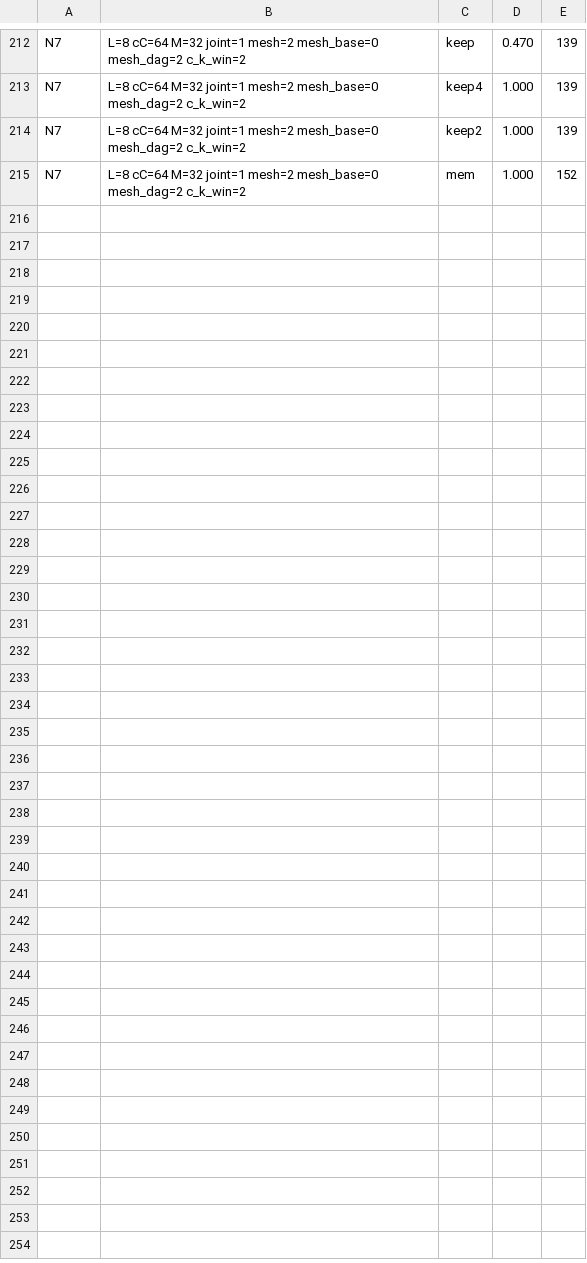
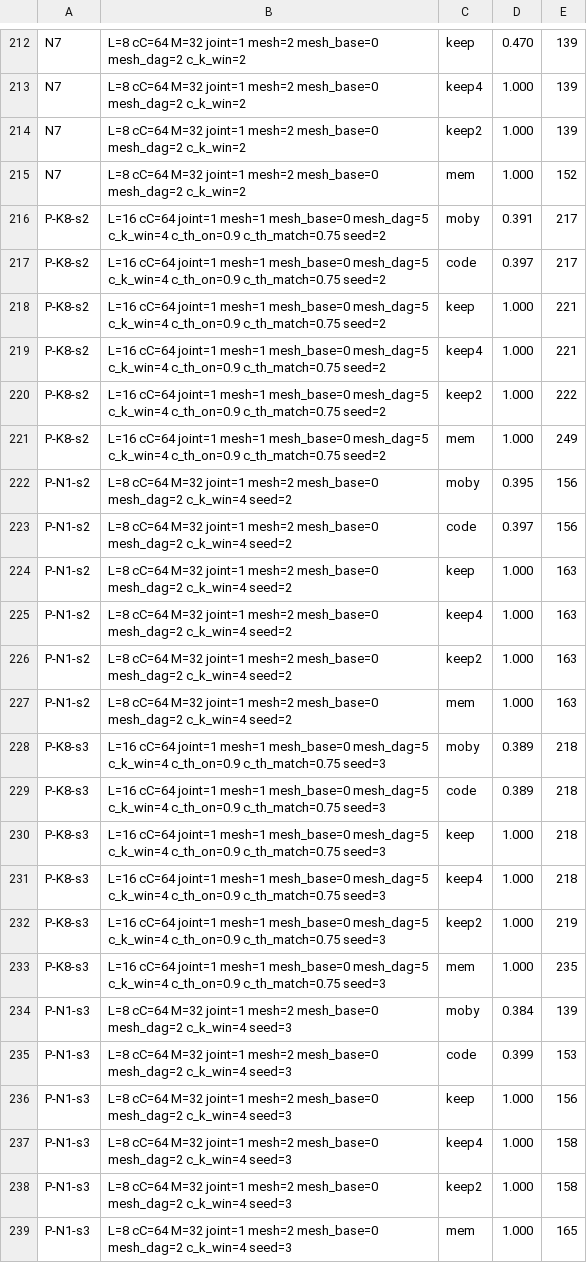
Before and after one commit to ChangweiZhou/digitalbaby, a TSV file: NEWNET/search_results.tsv, drawn as a sheet; only a part is shown, gaps mark what is left out; the diff names each change by its address in the sheet, - before the commit and + after, or states it on an @@ line.

```diff
--- a/NEWNET/search_results.tsv
+++ b/NEWNET/search_results.tsv
+row 216: P-K8-s2 | L=16 cC=64 joint=1 mesh=1 mesh_base=0 mesh_dag=5 c_k_win=4 c_th_on=0.9 c_th_match=0.75 seed=2 | moby | 0.391 | 217
+row 217: P-K8-s2 | L=16 cC=64 joint=1 mesh=1 mesh_base=0 mesh_dag=5 c_k_win=4 c_th_on=0.9 c_th_match=0.75 seed=2 | code | 0.397 | 217
+row 218: P-K8-s2 | L=16 cC=64 joint=1 mesh=1 mesh_base=0 mesh_dag=5 c_k_win=4 c_th_on=0.9 c_th_match=0.75 seed=2 | keep | 1.000 | 221
+row 219: P-K8-s2 | L=16 cC=64 joint=1 mesh=1 mesh_base=0 mesh_dag=5 c_k_win=4 c_th_on=0.9 c_th_match=0.75 seed=2 | keep4 | 1.000 | 221
+row 220: P-K8-s2 | L=16 cC=64 joint=1 mesh=1 mesh_base=0 mesh_dag=5 c_k_win=4 c_th_on=0.9 c_th_match=0.75 seed=2 | keep2 | 1.000 | 222
+row 221: P-K8-s2 | L=16 cC=64 joint=1 mesh=1 mesh_base=0 mesh_dag=5 c_k_win=4 c_th_on=0.9 c_th_match=0.75 seed=2 | mem | 1.000 | 249
+row 222: P-N1-s2 | L=8 cC=64 M=32 joint=1 mesh=2 mesh_base=0 mesh_dag=2 c_k_win=4 seed=2 | moby | 0.395 | 156
+row 223: P-N1-s2 | L=8 cC=64 M=32 joint=1 mesh=2 mesh_base=0 mesh_dag=2 c_k_win=4 seed=2 | code | 0.397 | 156
+row 224: P-N1-s2 | L=8 cC=64 M=32 joint=1 mesh=2 mesh_base=0 mesh_dag=2 c_k_win=4 seed=2 | keep | 1.000 | 163
+row 225: P-N1-s2 | L=8 cC=64 M=32 joint=1 mesh=2 mesh_base=0 mesh_dag=2 c_k_win=4 seed=2 | keep4 | 1.000 | 163
+row 226: P-N1-s2 | L=8 cC=64 M=32 joint=1 mesh=2 mesh_base=0 mesh_dag=2 c_k_win=4 seed=2 | keep2 | 1.000 | 163
+row 227: P-N1-s2 | L=8 cC=64 M=32 joint=1 mesh=2 mesh_base=0 mesh_dag=2 c_k_win=4 seed=2 | mem | 1.000 | 163
+row 228: P-K8-s3 | L=16 cC=64 joint=1 mesh=1 mesh_base=0 mesh_dag=5 c_k_win=4 c_th_on=0.9 c_th_match=0.75 seed=3 | moby | 0.389 | 218
+row 229: P-K8-s3 | L=16 cC=64 joint=1 mesh=1 mesh_base=0 mesh_dag=5 c_k_win=4 c_th_on=0.9 c_th_match=0.75 seed=3 | code | 0.389 | 218
+row 230: P-K8-s3 | L=16 cC=64 joint=1 mesh=1 mesh_base=0 mesh_dag=5 c_k_win=4 c_th_on=0.9 c_th_match=0.75 seed=3 | keep | 1.000 | 218
+row 231: P-K8-s3 | L=16 cC=64 joint=1 mesh=1 mesh_base=0 mesh_dag=5 c_k_win=4 c_th_on=0.9 c_th_match=0.75 seed=3 | keep4 | 1.000 | 218
+row 232: P-K8-s3 | L=16 cC=64 joint=1 mesh=1 mesh_base=0 mesh_dag=5 c_k_win=4 c_th_on=0.9 c_th_match=0.75 seed=3 | keep2 | 1.000 | 219
+row 233: P-K8-s3 | L=16 cC=64 joint=1 mesh=1 mesh_base=0 mesh_dag=5 c_k_win=4 c_th_on=0.9 c_th_match=0.75 seed=3 | mem | 1.000 | 235
+row 234: P-N1-s3 | L=8 cC=64 M=32 joint=1 mesh=2 mesh_base=0 mesh_dag=2 c_k_win=4 seed=3 | moby | 0.384 | 139
+row 235: P-N1-s3 | L=8 cC=64 M=32 joint=1 mesh=2 mesh_base=0 mesh_dag=2 c_k_win=4 seed=3 | code | 0.399 | 153
+row 236: P-N1-s3 | L=8 cC=64 M=32 joint=1 mesh=2 mesh_base=0 mesh_dag=2 c_k_win=4 seed=3 | keep | 1.000 | 156
+row 237: P-N1-s3 | L=8 cC=64 M=32 joint=1 mesh=2 mesh_base=0 mesh_dag=2 c_k_win=4 seed=3 | keep4 | 1.000 | 158
+row 238: P-N1-s3 | L=8 cC=64 M=32 joint=1 mesh=2 mesh_base=0 mesh_dag=2 c_k_win=4 seed=3 | keep2 | 1.000 | 158
+row 239: P-N1-s3 | L=8 cC=64 M=32 joint=1 mesh=2 mesh_base=0 mesh_dag=2 c_k_win=4 seed=3 | mem | 1.000 | 165
```
Also changed, not shown: 1 other file.
